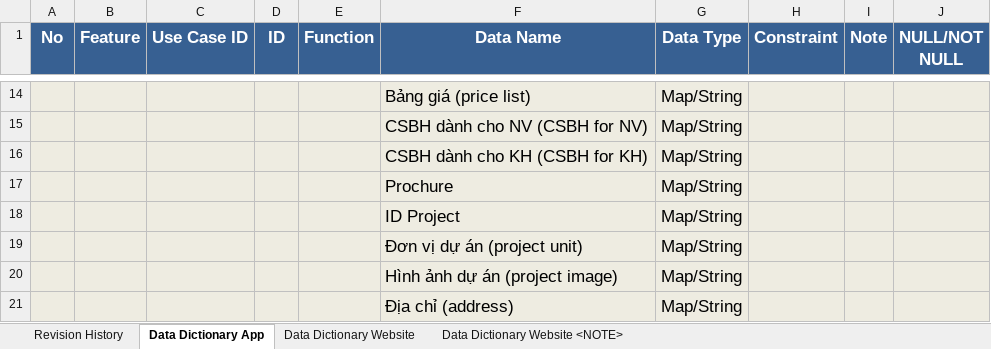
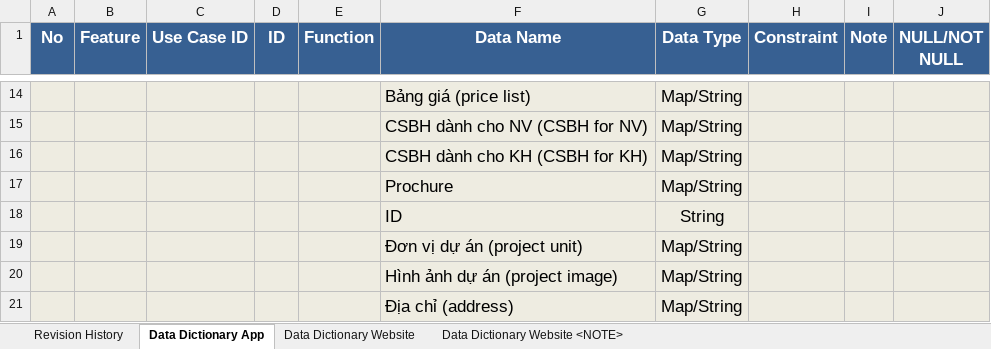
Before and after one commit to DamianHuynh/Capstone-Project, an Excel workbook: Improgress/2. Artifact and Deliverable/DetailDesign & Architect/Design/DE_DataDictionary_Ver1.0.xlsx, sheet Data Dictionary App, drawn as a sheet; only a part is shown, gaps mark what is left out; values as stored, in another font and other column widths than the file's, no borders; charts and pictures not drawn; removed rows and columns are numbered as before the commit, all else as after; the diff names each change by its address in the sheet, - before the commit and + after, or states it on an @@ line.

Commit message:
Update DE_DataDictionary_Ver1.0.xlsx

```diff
--- a/Improgress/2. Artifact and Deliverable/DetailDesign & Architect/Design/DE_DataDictionary_Ver1.0.xlsx (sheet Data Dictionary App)
+++ b/Improgress/2. Artifact and Deliverable/DetailDesign & Architect/Design/DE_DataDictionary_Ver1.0.xlsx (sheet Data Dictionary App)
-row 18:  |  |  |  |  | ID Project | Map/String
+row 18:  |  |  |  |  | ID | String
```
Also changed, not shown: sheet Data Dictionary Website.
